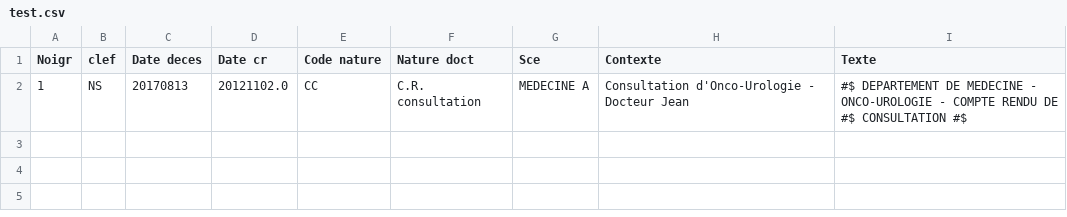
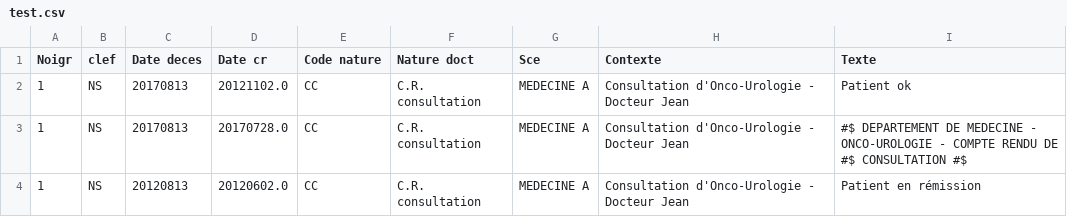
Before and after one commit to DITEP/KmemBERT, a CSV file: data/ehr/test.csv, drawn as a sheet.

```diff
--- a/data/ehr/test.csv
+++ b/data/ehr/test.csv
@@ -1,2 +1,4 @@
 Noigr,clef,Date deces,Date cr,Code nature,Nature doct,Sce,Contexte,Texte
-1,NS,20170813,20121102.0,CC,C.R. consultation,MEDECINE A,Consultation d'Onco-Urologie - Docteur Jean," #$ DEPARTEMENT DE MEDECINE - ONCO-UROLOGIE - COMPTE RENDU DE  #$ CONSULTATION  #$"
+1,NS,20170813,20121102.0,CC,C.R. consultation,MEDECINE A,Consultation d'Onco-Urologie - Docteur Jean,"Patient ok"
+1,NS,20170813,20170728.0,CC,C.R. consultation,MEDECINE A,Consultation d'Onco-Urologie - Docteur Jean," #$ DEPARTEMENT DE MEDECINE - ONCO-UROLOGIE - COMPTE RENDU DE  #$ CONSULTATION  #$"
+1,NS,20120813,20120602.0,CC,C.R. consultation,MEDECINE A,Consultation d'Onco-Urologie - Docteur Jean,"Patient en rémission"
```
Also changed, not shown: 1 other file.
